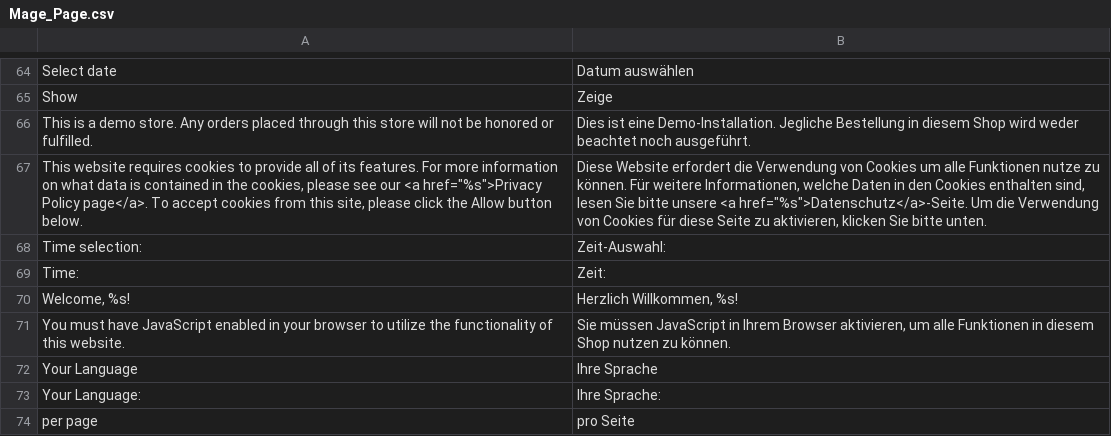
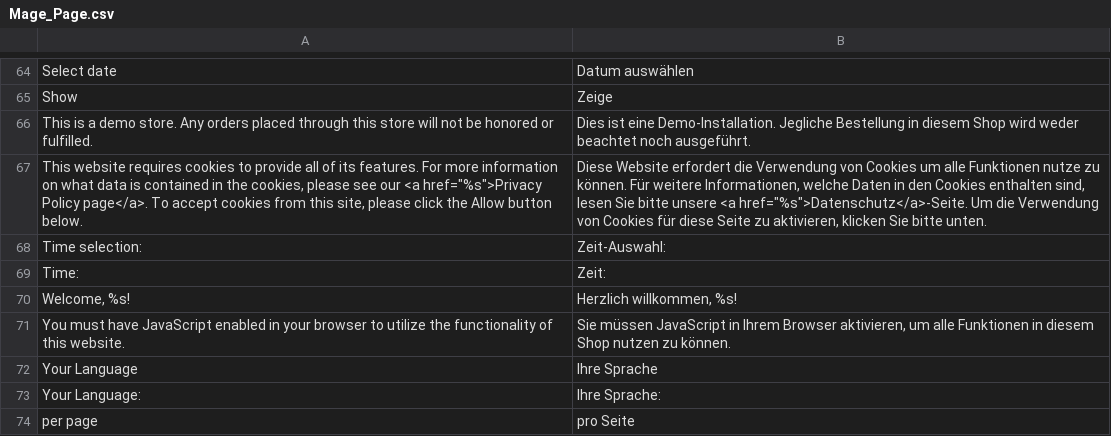
Before and after one commit to riconeitzel/German_LocalePack_de_DE, a CSV file: app/locale/de_DE/Mage_Page.csv, drawn as a sheet; only a part is shown, gaps mark what is left out.

Commit message:
Schreibweise "Herzlich willkommen" korrigiert (siehe http://wortwuchs.net/schreibweise/herzlich-willkommen/)

```diff
--- a/app/locale/de_DE/Mage_Page.csv
+++ b/app/locale/de_DE/Mage_Page.csv
@@ -69,3 +69,3 @@
 "Time:","Zeit:"
-"Welcome, %s!","Herzlich Willkommen, %s!"
+"Welcome, %s!","Herzlich willkommen, %s!"
 "You must have JavaScript enabled in your browser to utilize the functionality of this website.","Sie müssen JavaScript in Ihrem Browser aktivieren, um alle Funktionen in diesem Shop nutzen zu können."
```
Also changed, not shown: app/locale/de_DE/Mage_Persistent.csv, 2 other files.
